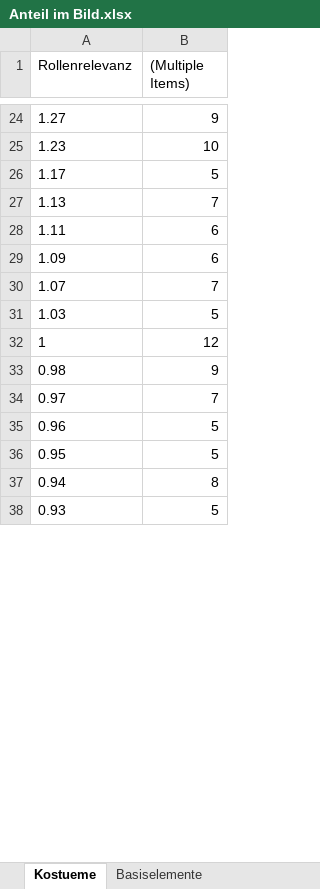
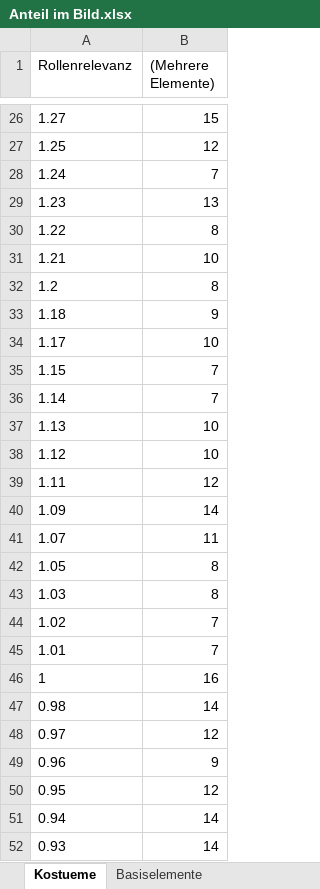
Before and after one commit to Muster-Suchen-und-Erkennen/muse-pattern-mining, an Excel workbook: MUSE Reports/Anteil im Bild.xlsx, sheet Kostueme, drawn as a sheet; only a part is shown, gaps mark what is left out; values as stored, in another font and other column widths than the file's, no borders; charts and pictures not drawn; addresses are those after the commit; the diff covers the shown part only; the diff names each change by its address in the sheet, - before the commit and + after, or states it on an @@ line.

```diff
--- a/MUSE Reports/Anteil im Bild.xlsx (sheet Kostueme)
+++ b/MUSE Reports/Anteil im Bild.xlsx (sheet Kostueme)
-B1: (Multiple Items)
+B1: (Mehrere Elemente)
-B26 ((Mehrere Elemente)): 9
+B26 ((Mehrere Elemente)): 15
+row 27: 1.25 | 12
+row 28: 1.24 | 7
-B29 ((Mehrere Elemente)): 10
+B29 ((Mehrere Elemente)): 13
+row 30: 1.22 | 8
+row 31: 1.21 | 10
+row 32: 1.2 | 8
+row 33: 1.18 | 9
-B34 ((Mehrere Elemente)): 5
+B34 ((Mehrere Elemente)): 10
+row 35: 1.15 | 7
+row 36: 1.14 | 7
-B37 ((Mehrere Elemente)): 7
+B37 ((Mehrere Elemente)): 10
+row 38: 1.12 | 10
-B39 ((Mehrere Elemente)): 6
+B39 ((Mehrere Elemente)): 12
-B40 ((Mehrere Elemente)): 6
+B40 ((Mehrere Elemente)): 14
-B41 ((Mehrere Elemente)): 7
+B41 ((Mehrere Elemente)): 11
+row 42: 1.05 | 8
-B43 ((Mehrere Elemente)): 5
+B43 ((Mehrere Elemente)): 8
+row 44: 1.02 | 7
+row 45: 1.01 | 7
-B46 ((Mehrere Elemente)): 12
+B46 ((Mehrere Elemente)): 16
-B47 ((Mehrere Elemente)): 9
+B47 ((Mehrere Elemente)): 14
-B48 ((Mehrere Elemente)): 7
+B48 ((Mehrere Elemente)): 12
-B49 ((Mehrere Elemente)): 5
+B49 ((Mehrere Elemente)): 9
-B50 ((Mehrere Elemente)): 5
+B50 ((Mehrere Elemente)): 12
-B51 ((Mehrere Elemente)): 8
+B51 ((Mehrere Elemente)): 14
-B52 ((Mehrere Elemente)): 5
+B52 ((Mehrere Elemente)): 14
```
Also changed, not shown: 15 added rows, 10 removed rows and 99 edited cells elsewhere in this sheet, sheet Basiselemente, charts or pictures, MUSE Reports/Reports.xlsx, 7 other files.
